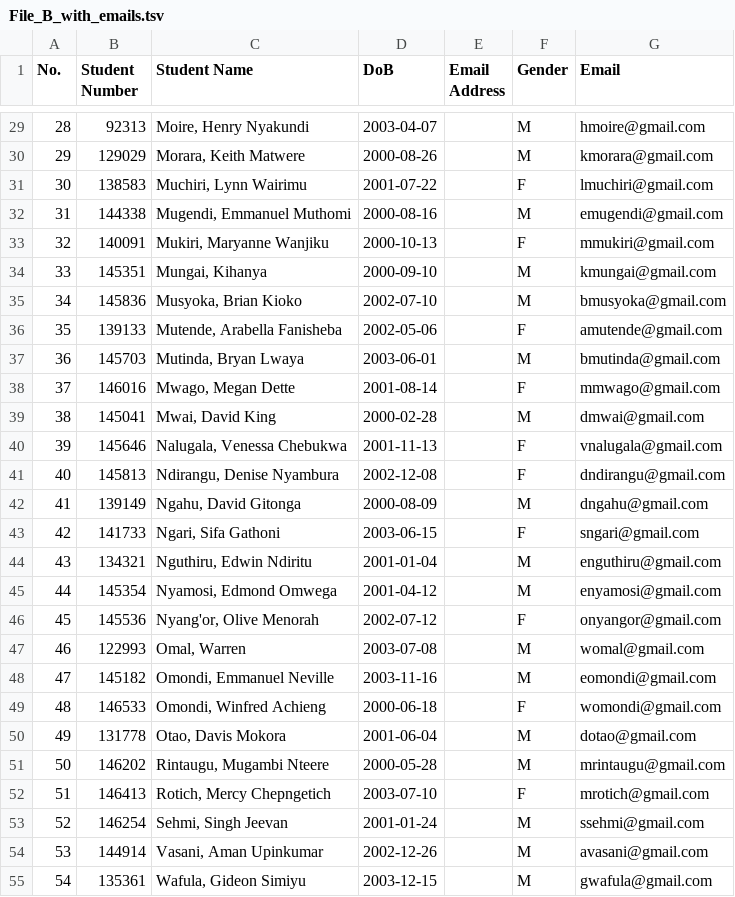
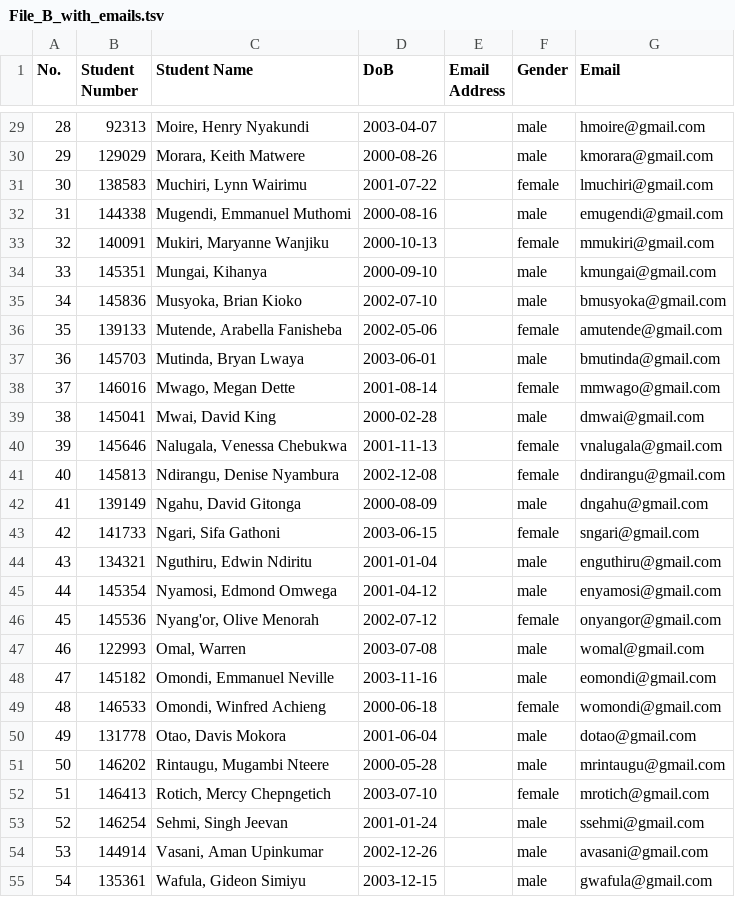
Before and after one commit to Nick-Phaita/Computer-Graphics-Codelabs, a TSV file: output_files/File_B_with_emails.tsv, drawn as a sheet; only a part is shown, gaps mark what is left out; the diff covers the shown part only.

```diff
--- a/output_files/File_B_with_emails.tsv
+++ b/output_files/File_B_with_emails.tsv
@@ -29,27 +29,27 @@ No.	Student Number	Student Name	DoB	Email Address	Gender	Email
-28	92313	Moire, Henry Nyakundi	2003-04-07		M	hmoire@gmail.com
-29	129029	Morara, Keith Matwere	2000-08-26		M	kmorara@gmail.com
-30	138583	Muchiri, Lynn Wairimu	2001-07-22		F	lmuchiri@gmail.com
-31	144338	Mugendi, Emmanuel Muthomi	2000-08-16		M	emugendi@gmail.com
-32	140091	Mukiri, Maryanne Wanjiku	2000-10-13		F	mmukiri@gmail.com
-33	145351	Mungai, Kihanya	2000-09-10		M	kmungai@gmail.com
-34	145836	Musyoka, Brian Kioko	2002-07-10		M	bmusyoka@gmail.com
-35	139133	Mutende, Arabella Fanisheba	2002-05-06		F	amutende@gmail.com
-36	145703	Mutinda, Bryan Lwaya	2003-06-01		M	bmutinda@gmail.com
-37	146016	Mwago, Megan Dette	2001-08-14		F	mmwago@gmail.com
-38	145041	Mwai, David King	2000-02-28		M	dmwai@gmail.com
-39	145646	Nalugala, Venessa Chebukwa	2001-11-13		F	vnalugala@gmail.com
-40	145813	Ndirangu, Denise Nyambura	2002-12-08		F	dndirangu@gmail.com
-41	139149	Ngahu, David Gitonga	2000-08-09		M	dngahu@gmail.com
-42	141733	Ngari, Sifa Gathoni	2003-06-15		F	sngari@gmail.com
-43	134321	Nguthiru, Edwin Ndiritu	2001-01-04		M	enguthiru@gmail.com
-44	145354	Nyamosi, Edmond Omwega	2001-04-12		M	enyamosi@gmail.com
-45	145536	Nyang'or, Olive Menorah	2002-07-12		F	onyangor@gmail.com
-46	122993	Omal, Warren	2003-07-08		M	womal@gmail.com
-47	145182	Omondi, Emmanuel Neville	2003-11-16		M	eomondi@gmail.com
-48	146533	Omondi, Winfred Achieng	2000-06-18		F	womondi@gmail.com
-49	131778	Otao, Davis Mokora	2001-06-04		M	dotao@gmail.com
-50	146202	Rintaugu, Mugambi Nteere	2000-05-28		M	mrintaugu@gmail.com
-51	146413	Rotich, Mercy Chepngetich	2003-07-10		F	mrotich@gmail.com
-52	146254	Sehmi, Singh Jeevan	2001-01-24		M	ssehmi@gmail.com
-53	144914	Vasani, Aman Upinkumar	2002-12-26		M	avasani@gmail.com
-54	135361	Wafula, Gideon Simiyu	2003-12-15		M	gwafula@gmail.com
+28	92313	Moire, Henry Nyakundi	2003-04-07		male	hmoire@gmail.com
+29	129029	Morara, Keith Matwere	2000-08-26		male	kmorara@gmail.com
+30	138583	Muchiri, Lynn Wairimu	2001-07-22		female	lmuchiri@gmail.com
+31	144338	Mugendi, Emmanuel Muthomi	2000-08-16		male	emugendi@gmail.com
+32	140091	Mukiri, Maryanne Wanjiku	2000-10-13		female	mmukiri@gmail.com
+33	145351	Mungai, Kihanya	2000-09-10		male	kmungai@gmail.com
+34	145836	Musyoka, Brian Kioko	2002-07-10		male	bmusyoka@gmail.com
+35	139133	Mutende, Arabella Fanisheba	2002-05-06		female	amutende@gmail.com
+36	145703	Mutinda, Bryan Lwaya	2003-06-01		male	bmutinda@gmail.com
+37	146016	Mwago, Megan Dette	2001-08-14		female	mmwago@gmail.com
+38	145041	Mwai, David King	2000-02-28		male	dmwai@gmail.com
+39	145646	Nalugala, Venessa Chebukwa	2001-11-13		female	vnalugala@gmail.com
+40	145813	Ndirangu, Denise Nyambura	2002-12-08		female	dndirangu@gmail.com
+41	139149	Ngahu, David Gitonga	2000-08-09		male	dngahu@gmail.com
+42	141733	Ngari, Sifa Gathoni	2003-06-15		female	sngari@gmail.com
+43	134321	Nguthiru, Edwin Ndiritu	2001-01-04		male	enguthiru@gmail.com
+44	145354	Nyamosi, Edmond Omwega	2001-04-12		male	enyamosi@gmail.com
+45	145536	Nyang'or, Olive Menorah	2002-07-12		female	onyangor@gmail.com
+46	122993	Omal, Warren	2003-07-08		male	womal@gmail.com
+47	145182	Omondi, Emmanuel Neville	2003-11-16		male	eomondi@gmail.com
+48	146533	Omondi, Winfred Achieng	2000-06-18		female	womondi@gmail.com
+49	131778	Otao, Davis Mokora	2001-06-04		male	dotao@gmail.com
+50	146202	Rintaugu, Mugambi Nteere	2000-05-28		male	mrintaugu@gmail.com
+51	146413	Rotich, Mercy Chepngetich	2003-07-10		female	mrotich@gmail.com
+52	146254	Sehmi, Singh Jeevan	2001-01-24		male	ssehmi@gmail.com
+53	144914	Vasani, Aman Upinkumar	2002-12-26		male	avasani@gmail.com
+54	135361	Wafula, Gideon Simiyu	2003-12-15		male	gwafula@gmail.com
```
Also changed, not shown: 32 edited cells elsewhere in this file, output_files/File_A_with_emails.tsv, 6 other files.
